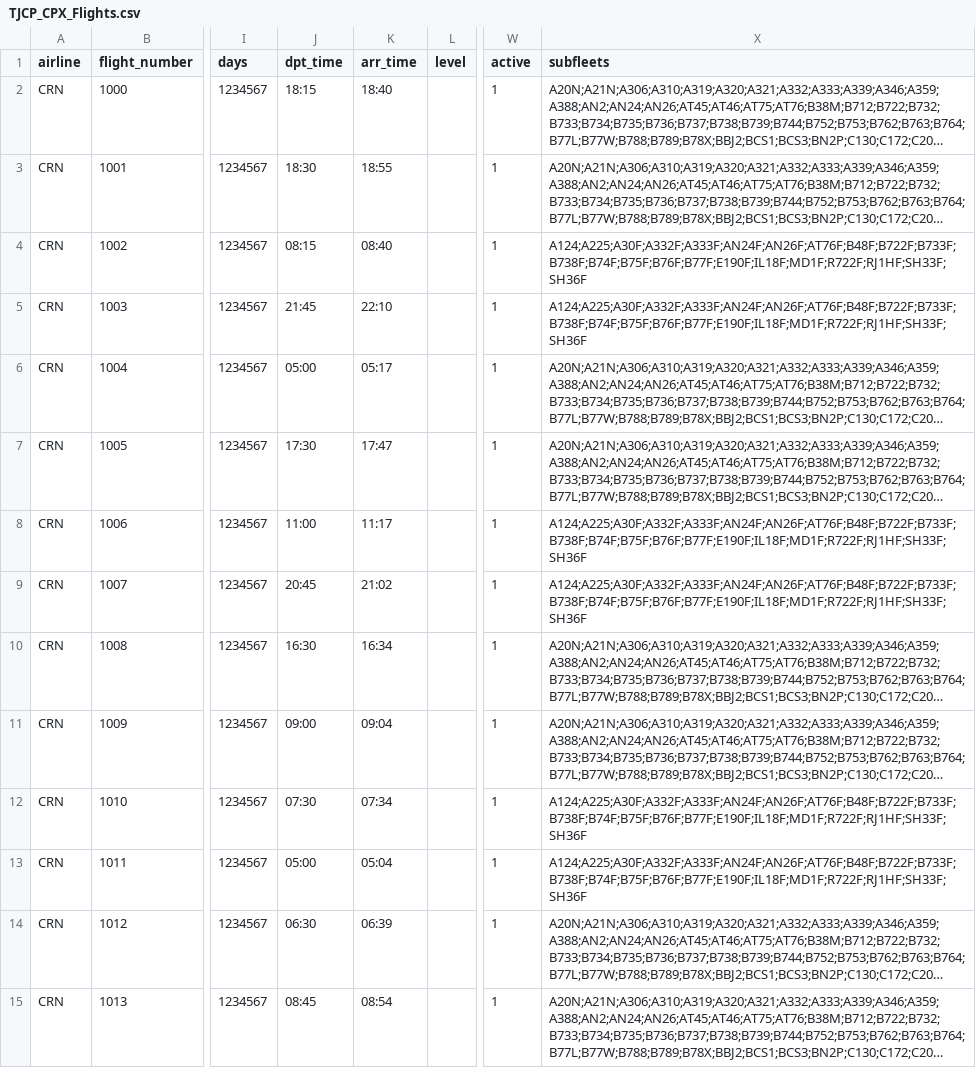
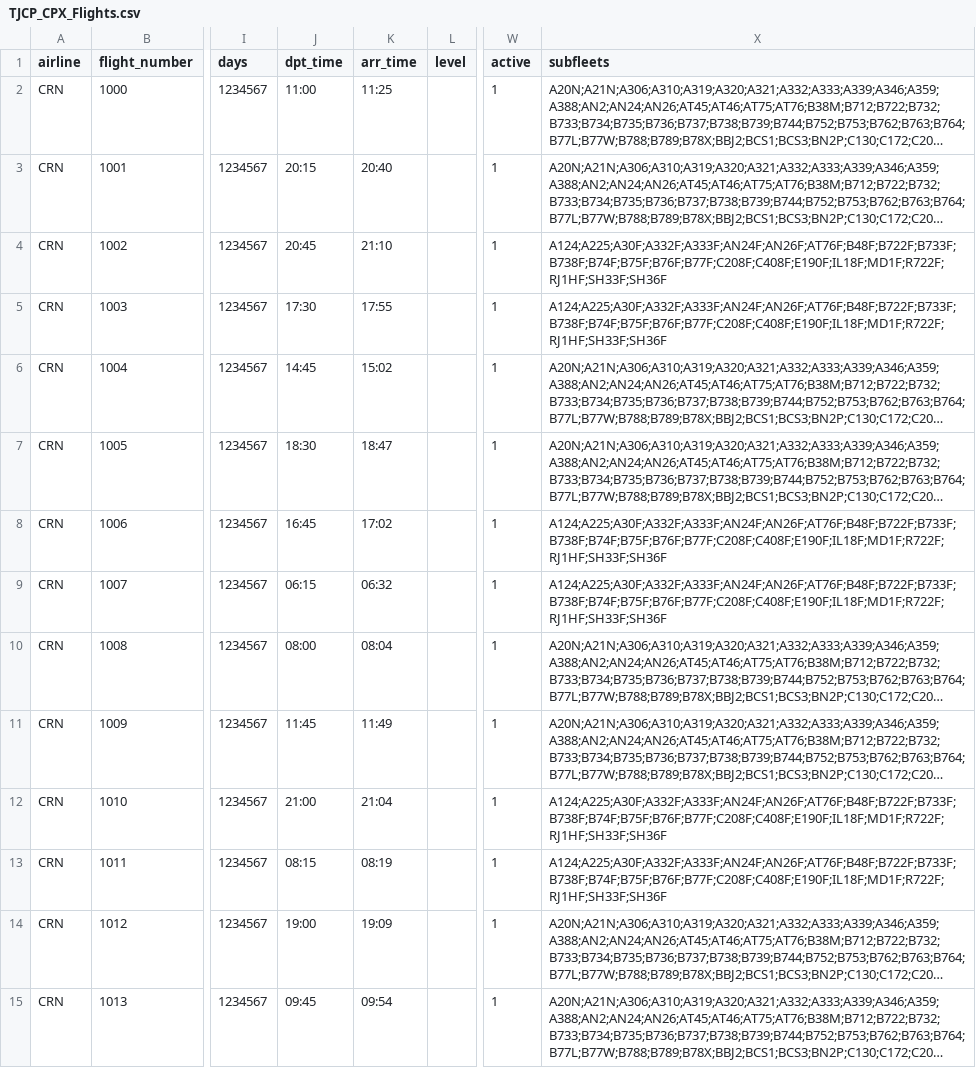
Before and after one commit to aerocaribbeanva/phpvms-utilities, a CSV file: flights-generator/TJCP_CPX/TJCP_CPX_Flights.csv, drawn as a sheet; only a part is shown, gaps mark what is left out; long unchanged cells end in …; the diff covers the shown part only; the diff names each change by its address in the sheet, - before the commit and + after, or states it on an @@ line.

```diff
--- a/flights-generator/TJCP_CPX/TJCP_CPX_Flights.csv
+++ b/flights-generator/TJCP_CPX/TJCP_CPX_Flights.csv
-J2 (dpt_time): 18:15
+J2 (dpt_time): 11:00
-K2 (arr_time): 18:40
+K2 (arr_time): 11:25
-J3 (dpt_time): 18:30
+J3 (dpt_time): 20:15
-K3 (arr_time): 18:55
+K3 (arr_time): 20:40
-J4 (dpt_time): 08:15
+J4 (dpt_time): 20:45
-K4 (arr_time): 08:40
+K4 (arr_time): 21:10
-X4:X5 (subfleets): A124;A225;A30F;A332F;A333F;AN24F;AN26F;AT76F;B48F;B722F;B733F;B738F;B74F;B75F;B76F;B77F;E190F;IL18F;MD1F;R722F;RJ1HF;SH33F;SH36F
+X4:X5 (subfleets): A124;A225;A30F;A332F;A333F;AN24F;AN26F;AT76F;B48F;B722F;B733F;B738F;B74F;B75F;B76F;B77F;C208F;C408F;E190F;IL18F;MD1F;R722F;RJ1HF;SH33F;SH36F
-J5 (dpt_time): 21:45
+J5 (dpt_time): 17:30
-K5 (arr_time): 22:10
+K5 (arr_time): 17:55
-J6 (dpt_time): 05:00
+J6 (dpt_time): 14:45
-K6 (arr_time): 05:17
+K6 (arr_time): 15:02
-J7 (dpt_time): 17:30
+J7 (dpt_time): 18:30
-K7 (arr_time): 17:47
+K7 (arr_time): 18:47
-J8 (dpt_time): 11:00
+J8 (dpt_time): 16:45
-K8 (arr_time): 11:17
+K8 (arr_time): 17:02
-X8:X9 (subfleets): A124;A225;A30F;A332F;A333F;AN24F;AN26F;AT76F;B48F;B722F;B733F;B738F;B74F;B75F;B76F;B77F;E190F;IL18F;MD1F;R722F;RJ1HF;SH33F;SH36F
+X8:X9 (subfleets): A124;A225;A30F;A332F;A333F;AN24F;AN26F;AT76F;B48F;B722F;B733F;B738F;B74F;B75F;B76F;B77F;C208F;C408F;E190F;IL18F;MD1F;R722F;RJ1HF;SH33F;SH36F
-J9 (dpt_time): 20:45
+J9 (dpt_time): 06:15
-K9 (arr_time): 21:02
+K9 (arr_time): 06:32
-J10 (dpt_time): 16:30
+J10 (dpt_time): 08:00
-K10 (arr_time): 16:34
+K10 (arr_time): 08:04
-J11 (dpt_time): 09:00
+J11 (dpt_time): 11:45
-K11 (arr_time): 09:04
+K11 (arr_time): 11:49
-J12 (dpt_time): 07:30
+J12 (dpt_time): 21:00
-K12 (arr_time): 07:34
+K12 (arr_time): 21:04
-X12:X13 (subfleets): A124;A225;A30F;A332F;A333F;AN24F;AN26F;AT76F;B48F;B722F;B733F;B738F;B74F;B75F;B76F;B77F;E190F;IL18F;MD1F;R722F;RJ1HF;SH33F;SH36F
+X12:X13 (subfleets): A124;A225;A30F;A332F;A333F;AN24F;AN26F;AT76F;B48F;B722F;B733F;B738F;B74F;B75F;B76F;B77F;C208F;C408F;E190F;IL18F;MD1F;R722F;RJ1HF;SH33F;SH36F
-J13 (dpt_time): 05:00
+J13 (dpt_time): 08:15
-K13 (arr_time): 05:04
+K13 (arr_time): 08:19
-J14 (dpt_time): 06:30
+J14 (dpt_time): 19:00
-K14 (arr_time): 06:39
+K14 (arr_time): 19:09
-J15 (dpt_time): 08:45
+J15 (dpt_time): 09:45
-K15 (arr_time): 08:54
+K15 (arr_time): 09:54
```
Also changed, not shown: 94 edited cells elsewhere in this file, flights-generator/KPHX_PHX/KPHX_PHX_Flights.csv, flights-generator/TJBQ_BQN/TJBQ_BQN_Flights.csv, 26 other files.
